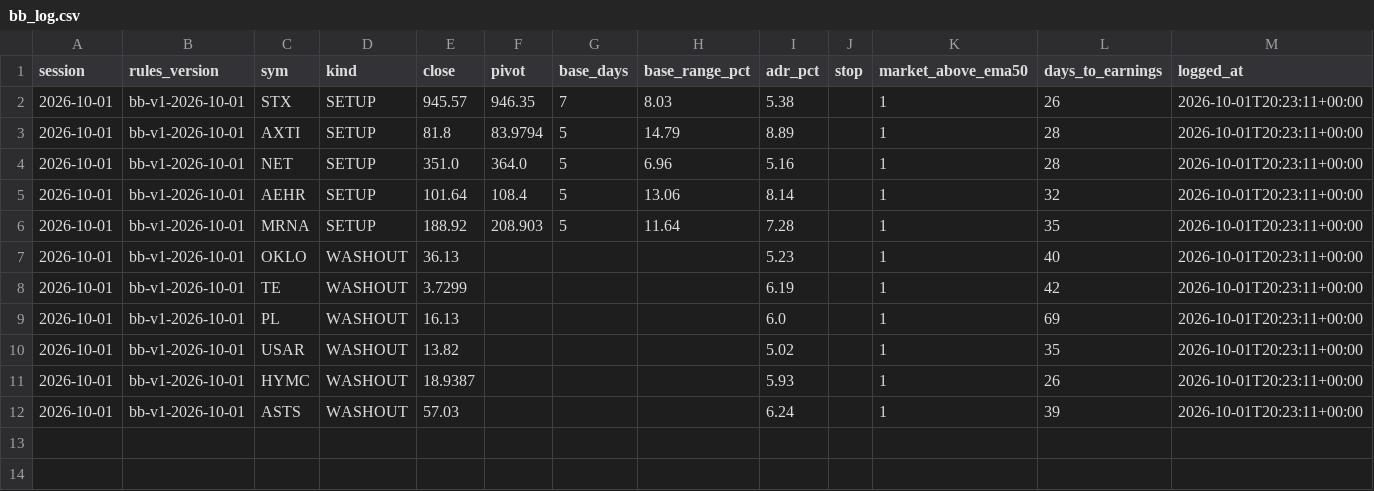
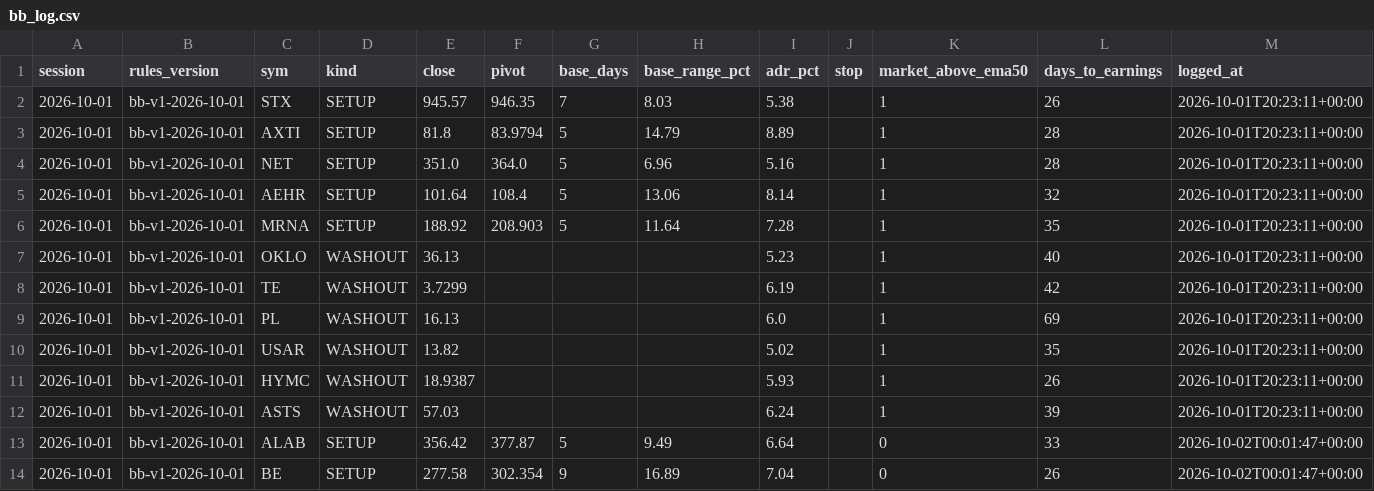
Before and after one commit to Moopheus1/Basket-Command-Centre-3, a CSV file: docs/bb_log.csv, drawn as a sheet; the diff names each change by its address in the sheet, - before the commit and + after, or states it on an @@ line.

```diff
--- a/docs/bb_log.csv
+++ b/docs/bb_log.csv
+row 13: 2026-10-01 | bb-v1-2026-10-01 | ALAB | SETUP | 356.42 | 377.87 | 5 | 9.49 | 6.64 |  | 0 | 33 | 2026-10-02T00:01:47+00:00
+row 14: 2026-10-01 | bb-v1-2026-10-01 | BE | SETUP | 277.58 | 302.354 | 9 | 16.89 | 7.04 |  | 0 | 26 | 2026-10-02T00:01:47+00:00
```
Also changed, not shown: 2 other files.
